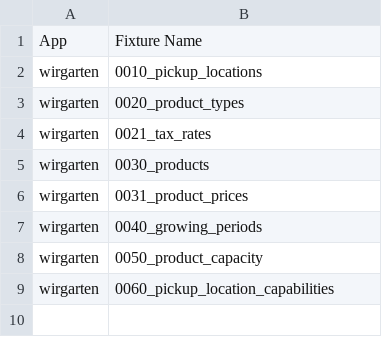
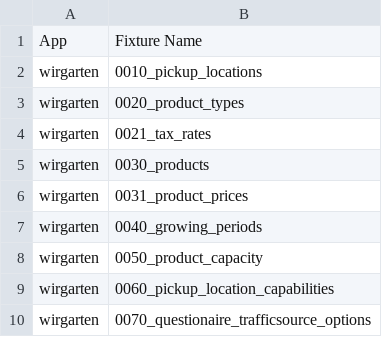
Before and after one commit to FoodCoopX/wirgarten-tapir, a CSV file: masterdata.csv, drawn as a sheet.

```diff
--- a/masterdata.csv
+++ b/masterdata.csv
@@ -9 +9,2 @@ wirgarten;0050_product_capacity
 wirgarten;0060_pickup_location_capabilities
+wirgarten;0070_questionaire_trafficsource_options
```
Also changed, not shown: 39 other files.
